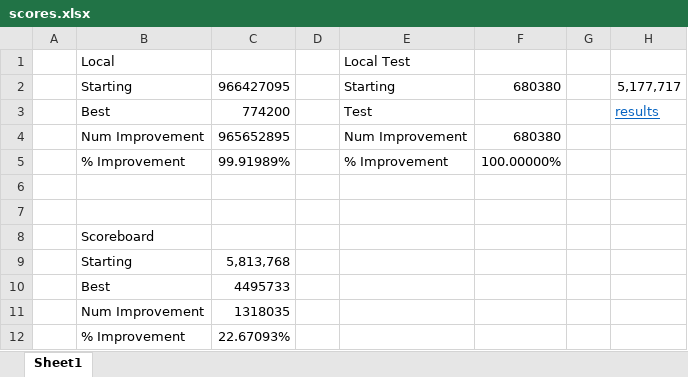
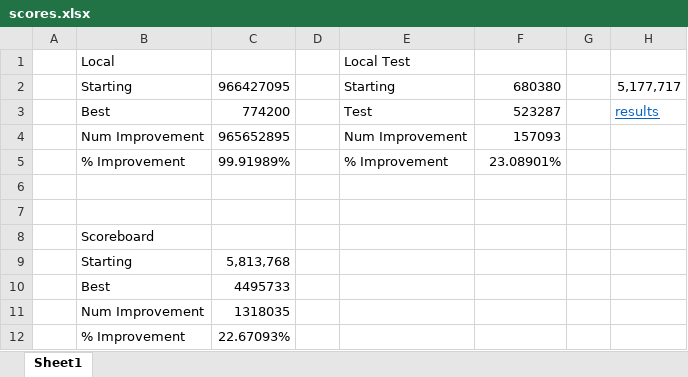
Before and after one commit to dnmalenke/qualifying_2023, an Excel workbook: scores.xlsx, sheet Sheet1, drawn as a sheet; values as stored, in another font and other column widths than the file's, no borders; the diff names each change by its address in the sheet, - before the commit and + after, or states it on an @@ line.

```diff
--- a/scores.xlsx (sheet Sheet1)
+++ b/scores.xlsx (sheet Sheet1)
-F3: (empty)
+F3: 523287
-F4: 680380
+F4: 157093
-F5: 100.00000%
+F5: 23.08901%
```
Also changed, not shown: 5 other files.
